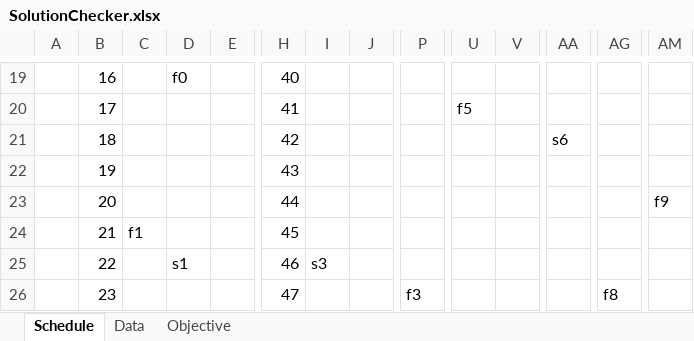
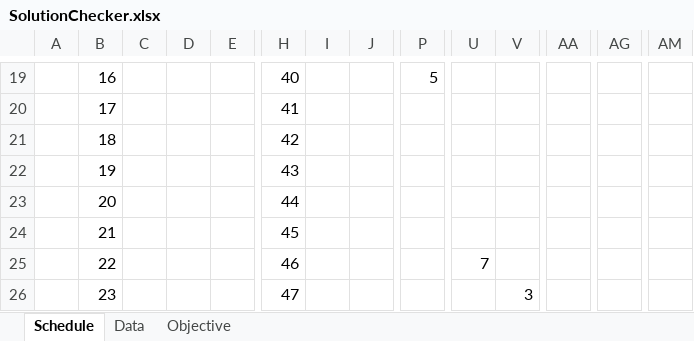
Before and after one commit to RKuipers/OffshoreWindFarms, an Excel workbook: Code/Optimiser/SolutionChecker.xlsx, sheet Schedule, drawn as a sheet; only a part is shown, gaps mark what is left out; values as stored, in another font and other column widths than the file's, no cell formats; the diff covers the shown part only; the diff names each change by its address in the sheet, - before the commit and + after, or states it on an @@ line.

```diff
--- a/Code/Optimiser/SolutionChecker.xlsx (sheet Schedule)
+++ b/Code/Optimiser/SolutionChecker.xlsx (sheet Schedule)
-D19: f0
+D19: (empty)
-P19: (empty)
+P19: 5
-U20: f5
+U20: (empty)
-AA21: s6
+AA21: (empty)
-AM23: f9
+AM23: (empty)
-C24: f1
+C24: (empty)
-D25: s1
+D25: (empty)
-I25: s3
+I25: (empty)
-U25: (empty)
+U25: 7
-P26: f3
+P26: (empty)
-V26: (empty)
+V26: 3
-AG26: f8
+AG26: (empty)
```
Also changed, not shown: 31 edited cells elsewhere in this sheet, sheet Objective, cell formats, 1 other file.
